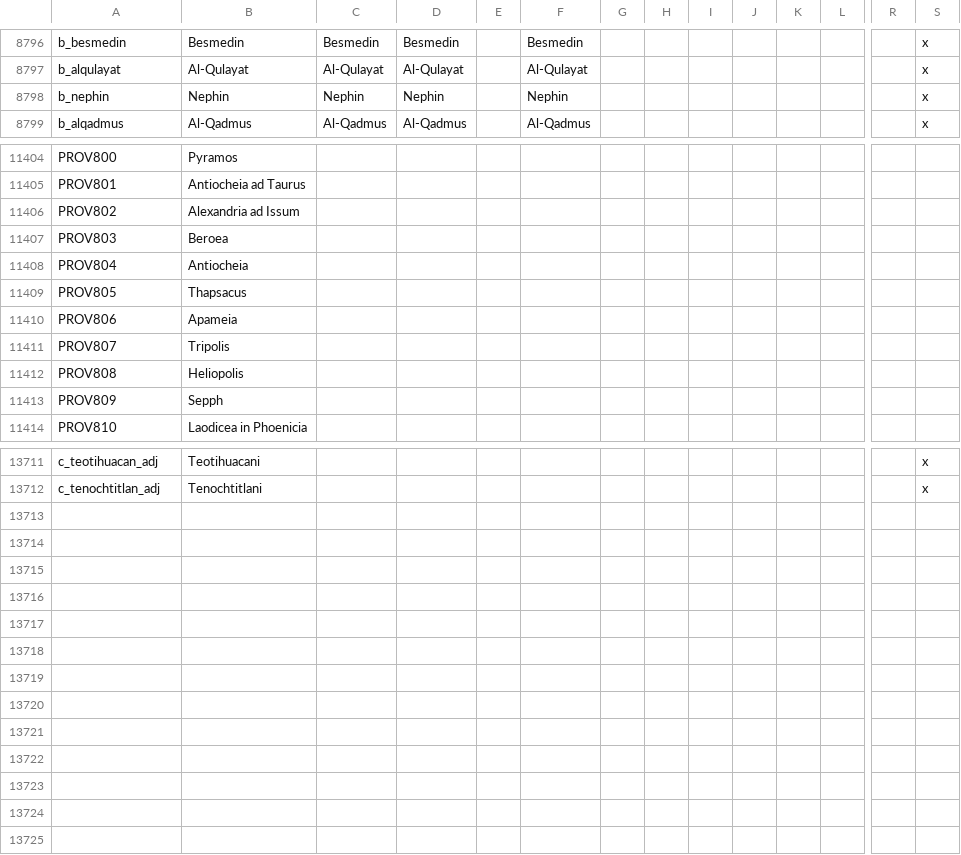
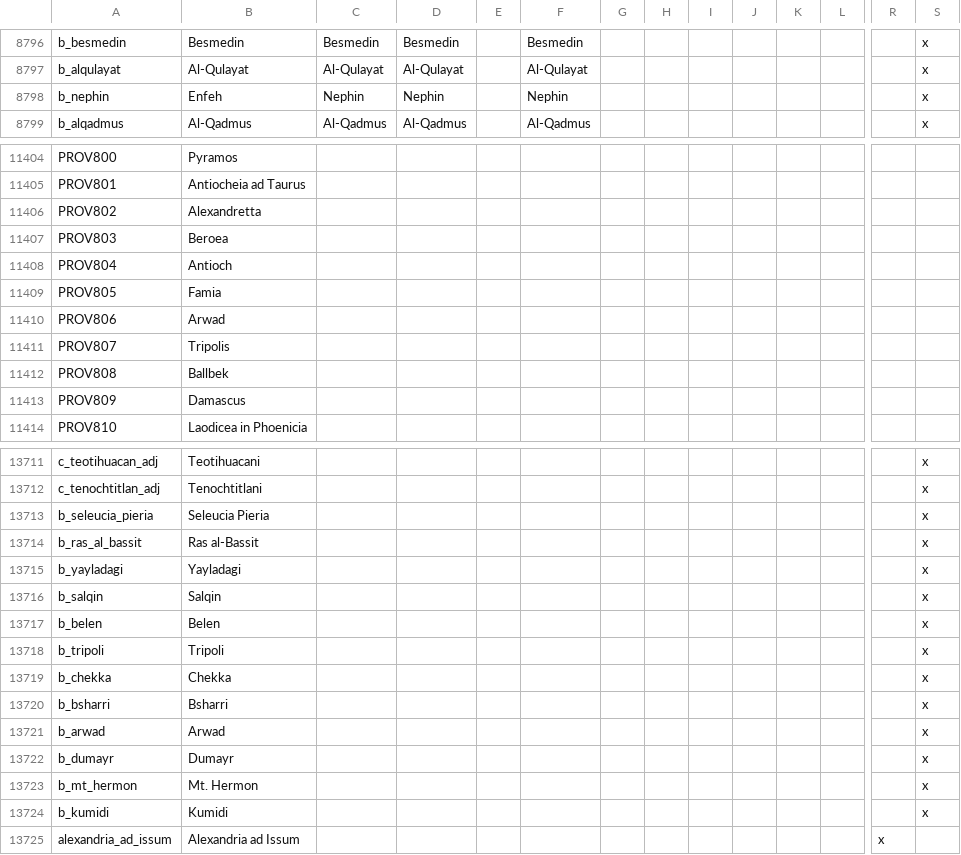
Before and after one commit to Numahr/lux-invicta-repository, a CSV file: localisation/1_titles.csv, drawn as a sheet; only a part is shown, gaps mark what is left out; rows hold the shown columns only; the diff covers the shown part only; the diff names each change by its address in the sheet, - before the commit and + after, or states it on an @@ line.

```diff
--- a/localisation/1_titles.csv
+++ b/localisation/1_titles.csv
-B8798: Nephin
+B8798: Enfeh
-B11406: Alexandria ad Issum
+B11406: Alexandretta
-B11408: Antiocheia
+B11408: Antioch
-B11409: Thapsacus
+B11409: Famia
-B11410: Apameia
+B11410: Arwad
-B11412: Heliopolis
+B11412: Ballbek
-B11413: Sepph
+B11413: Damascus
+row 13713: b_seleucia_pieria | Seleucia Pieria |  |  |  |  |  |  |  |  |  |  |  | x
+row 13714: b_ras_al_bassit | Ras al-Bassit |  |  |  |  |  |  |  |  |  |  |  | x
+row 13715: b_yayladagi | Yayladagi |  |  |  |  |  |  |  |  |  |  |  | x
+row 13716: b_salqin | Salqin |  |  |  |  |  |  |  |  |  |  |  | x
+row 13717: b_belen | Belen |  |  |  |  |  |  |  |  |  |  |  | x
+row 13718: b_tripoli | Tripoli |  |  |  |  |  |  |  |  |  |  |  | x
+row 13719: b_chekka | Chekka |  |  |  |  |  |  |  |  |  |  |  | x
+row 13720: b_bsharri | Bsharri |  |  |  |  |  |  |  |  |  |  |  | x
+row 13721: b_arwad | Arwad |  |  |  |  |  |  |  |  |  |  |  | x
+row 13722: b_dumayr | Dumayr |  |  |  |  |  |  |  |  |  |  |  | x
+row 13723: b_mt_hermon | Mt. Hermon |  |  |  |  |  |  |  |  |  |  |  | x
+row 13724: b_kumidi | Kumidi |  |  |  |  |  |  |  |  |  |  |  | x
+row 13725: alexandria_ad_issum | Alexandria ad Issum |  |  |  |  |  |  |  |  |  |  | x
```
Also changed, not shown: 1 edited cell elsewhere in this file, localisation/libert3_modifiedcrownlaws.csv, 10 other files.
